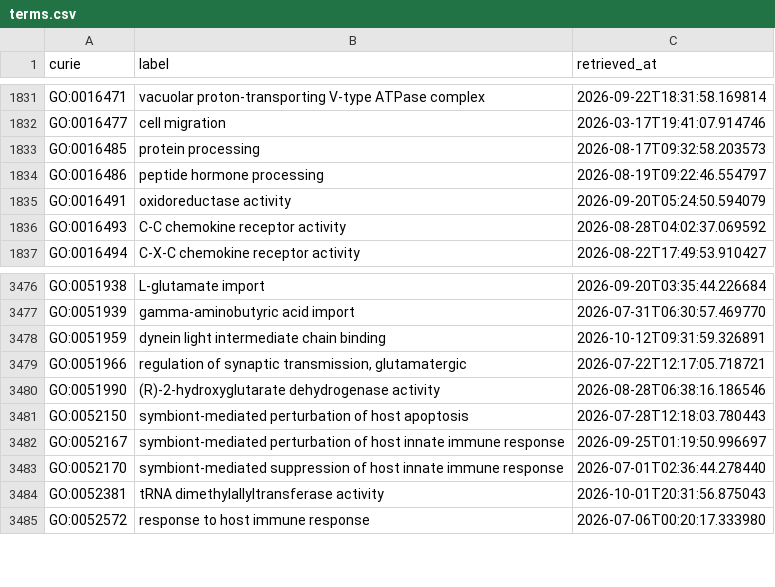
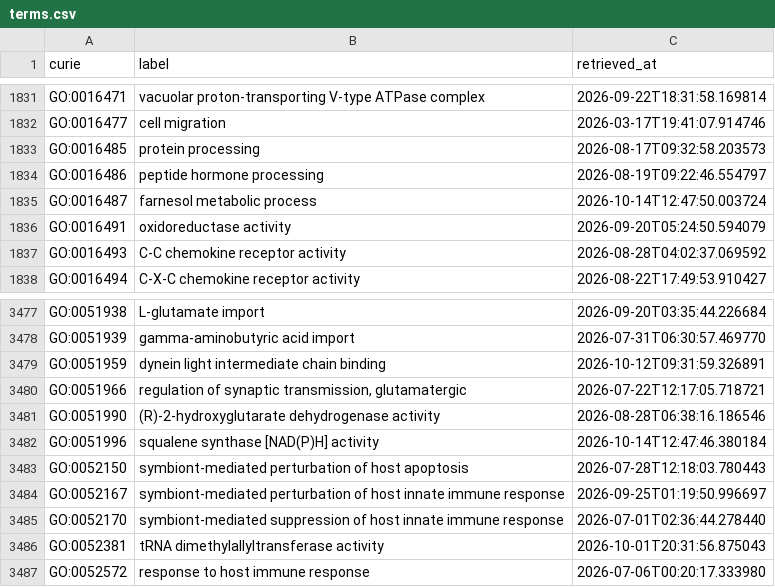
Before and after one commit to AnastasiyaKuznetsova/dismech, a CSV file: cache/go/terms.csv, drawn as a sheet; only a part is shown, gaps mark what is left out; the diff names each change by its address in the sheet, - before the commit and + after, or states it on an @@ line.

```diff
--- a/cache/go/terms.csv
+++ b/cache/go/terms.csv
+row 1835: GO:0016487 | farnesol metabolic process | 2026-10-14T12:47:50.003724
+row 3482: GO:0051996 | squalene synthase [NAD(P)H] activity | 2026-10-14T12:47:46.380184
```
Also changed, not shown: cache/enums/diseaseterm_b84b03ef2175.csv, cache/enums/molecularfunctionterm_305077eac108.csv, 29 other files.
